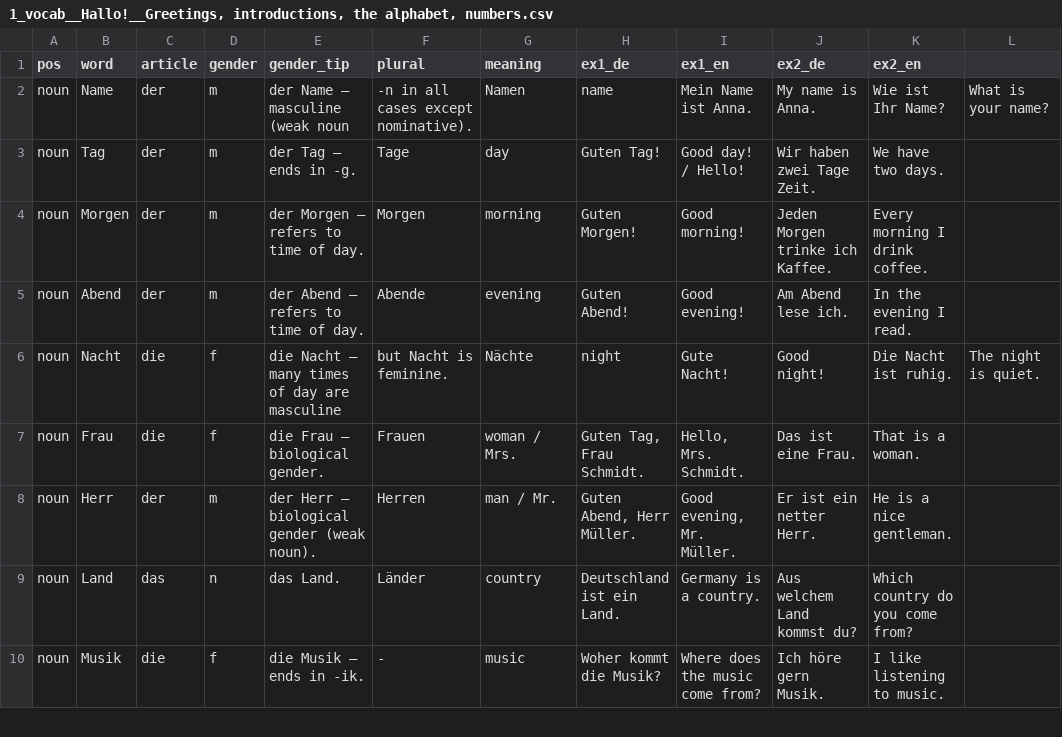
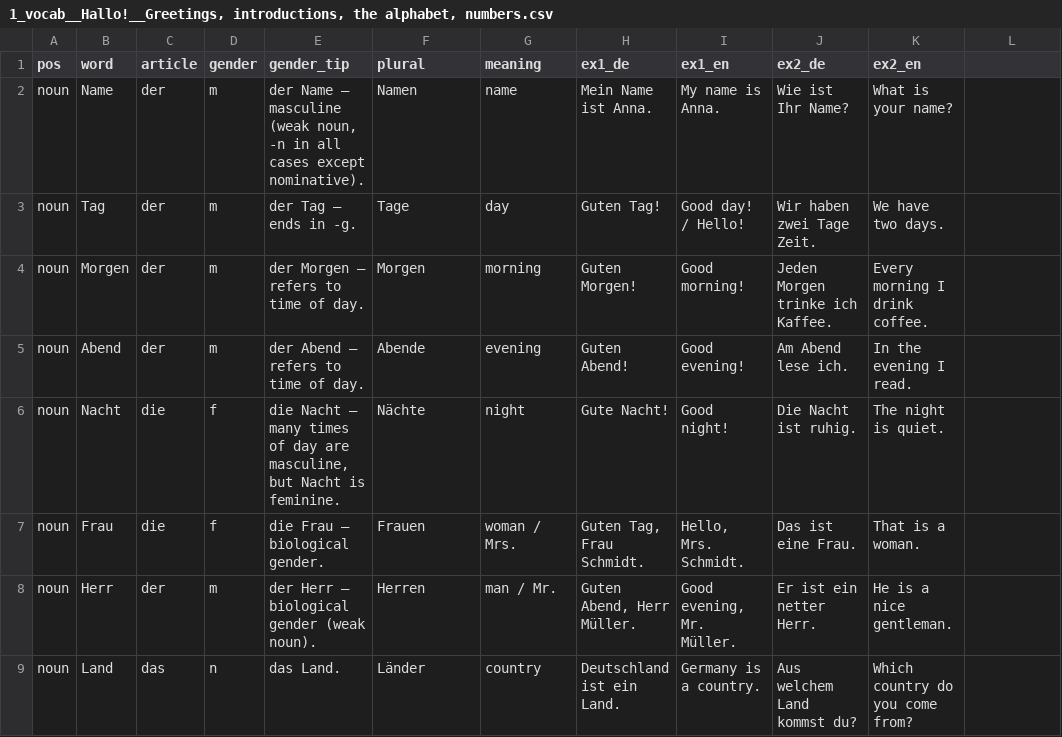
Before and after one commit to mahanfatehian/MAHIRA, a CSV file: data/seeds/menschen/a1/1_vocab__Hallo!__Greetings, introductions, the alphabet, numbers.csv, drawn as a sheet; only a part is shown; the shorter side is filled out with more unchanged rows.

```diff
--- a/data/seeds/menschen/a1/1_vocab__Hallo!__Greetings, introductions, the alphabet, numbers.csv
+++ b/data/seeds/menschen/a1/1_vocab__Hallo!__Greetings, introductions, the alphabet, numbers.csv
@@ -1,3 +1,3 @@
 pos,word,article,gender,gender_tip,plural,meaning,ex1_de,ex1_en,ex2_de,ex2_en
-noun,Name,der,m,der Name — masculine (weak noun, -n in all cases except nominative).,Namen,name,"Mein Name ist Anna.","My name is Anna.","Wie ist Ihr Name?","What is your name?"
+noun,Name,der,m,"der Name — masculine (weak noun, -n in all cases except nominative).",Namen,name,Mein Name ist Anna.,My name is Anna.,Wie ist Ihr Name?,What is your name?
 noun,Tag,der,m,der Tag — ends in -g.,Tage,day,"Guten Tag!","Good day! / Hello!","Wir haben zwei Tage Zeit.","We have two days."
@@ -5,3 +5,3 @@ noun,Morgen,der,m,der Morgen — refers to time of day.,Morgen,morning,"Guten Mo
 noun,Abend,der,m,der Abend — refers to time of day.,Abende,evening,"Guten Abend!","Good evening!","Am Abend lese ich.","In the evening I read."
-noun,Nacht,die,f,die Nacht — many times of day are masculine, but Nacht is feminine.,Nächte,night,"Gute Nacht!","Good night!","Die Nacht ist ruhig.","The night is quiet."
+noun,Nacht,die,f,"die Nacht — many times of day are masculine, but Nacht is feminine.",Nächte,night,Gute Nacht!,Good night!,Die Nacht ist ruhig.,The night is quiet.
 noun,Frau,die,f,die Frau — biological gender.,Frauen,woman / Mrs.,"Guten Tag, Frau Schmidt.","Hello, Mrs. Schmidt.","Das ist eine Frau.","That is a woman."
```
Also changed, not shown: data/seeds/menschen/a1/10_vocab__Reisen, Verkehrsmittel__Travel, Means of Transport.csv, data/seeds/menschen/a1/14_vocab__Wohnen__Living.csv, 8 other files.
